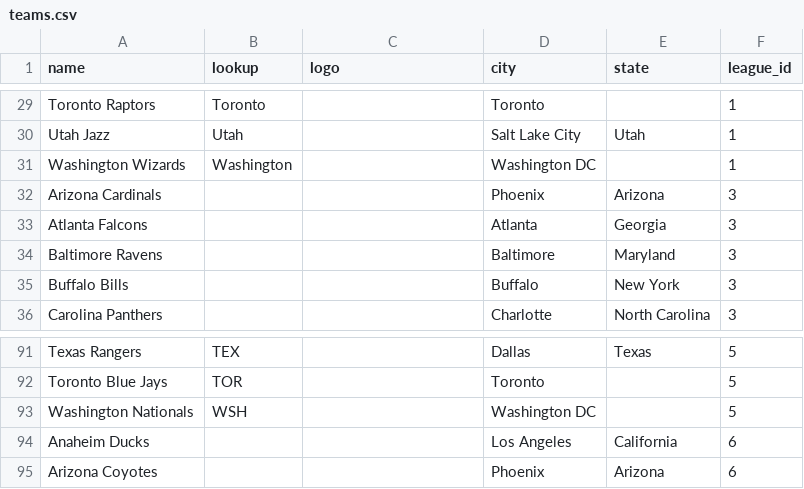
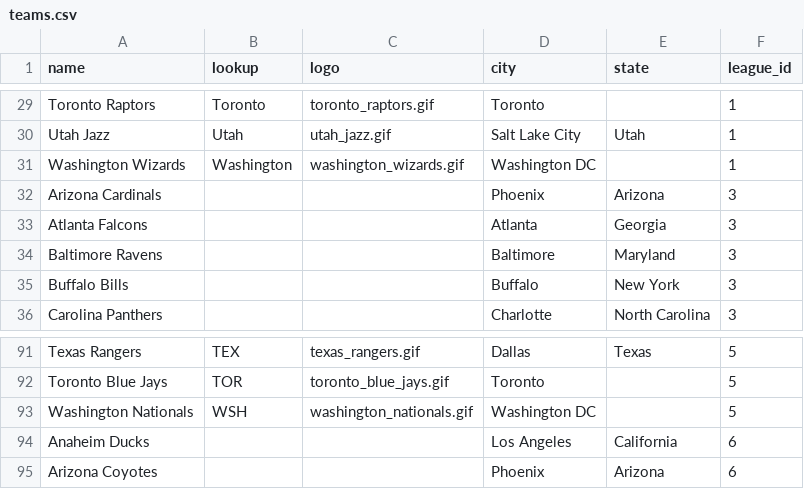
Before and after one commit to Lzm0010/robet_rails_api, a CSV file: lib/seeds/teams.csv, drawn as a sheet; only a part is shown, gaps mark what is left out; the diff covers the shown part only; the diff names each change by its address in the sheet, - before the commit and + after, or states it on an @@ line.

Commit message:
delete function working, logos added

```diff
--- a/lib/seeds/teams.csv
+++ b/lib/seeds/teams.csv
-C29 (logo): (empty)
+C29 (logo): toronto_raptors.gif
-C30 (logo): (empty)
+C30 (logo): utah_jazz.gif
-C31 (logo): (empty)
+C31 (logo): washington_wizards.gif
-C91 (logo): (empty)
+C91 (logo): texas_rangers.gif
-C92 (logo): (empty)
+C92 (logo): toronto_blue_jays.gif
-C93 (logo): (empty)
+C93 (logo): washington_nationals.gif
```
Also changed, not shown: 54 edited cells elsewhere in this file, 3 other files.
